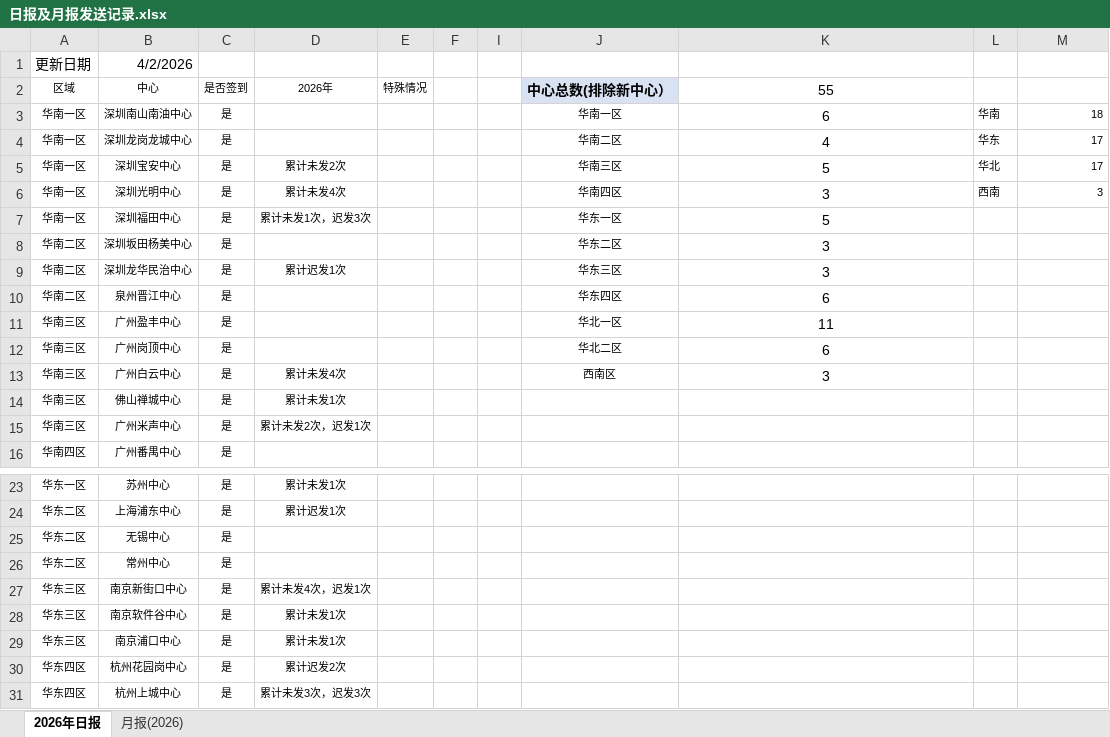
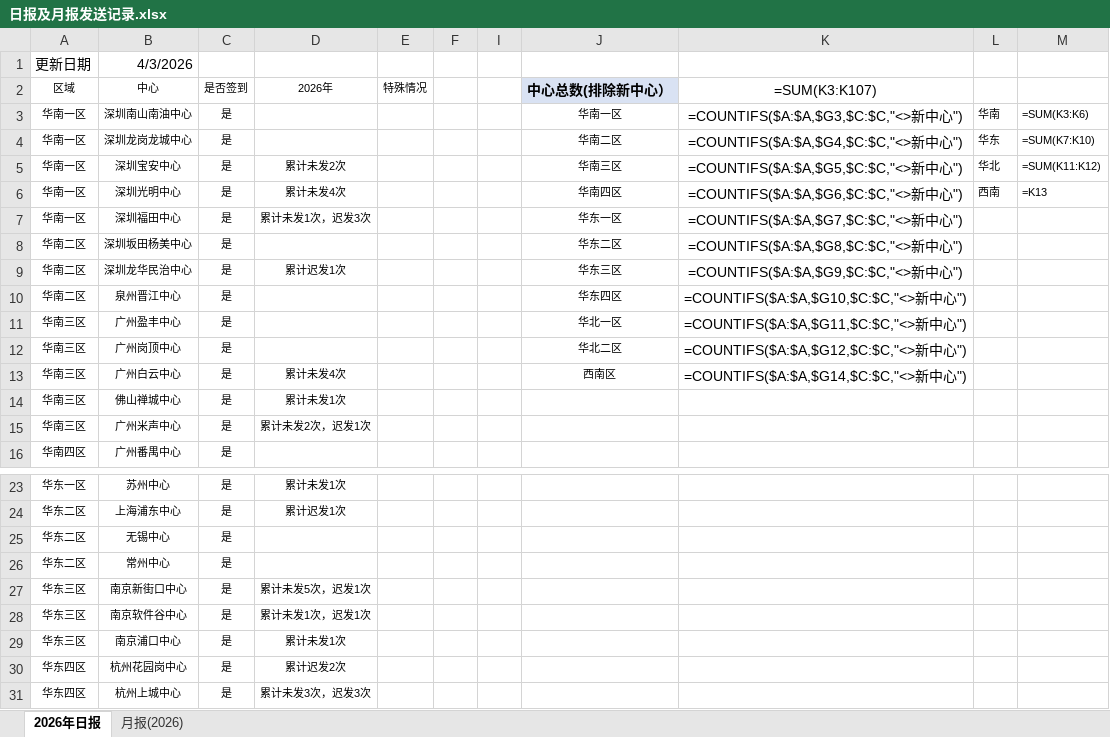
Before and after one commit to linxz-coder/excel-codex-auto, an Excel workbook: 日报及月报发送记录.xlsx, sheet 2026年日报, drawn as a sheet; only a part is shown, gaps mark what is left out; values as stored, in another font and other column widths than the file's, no borders; formulas without a stored value are shown as written; the diff names each change by its address in the sheet, - before the commit and + after, or states it on an @@ line.

```diff
--- a/日报及月报发送记录.xlsx (sheet 2026年日报)
+++ b/日报及月报发送记录.xlsx (sheet 2026年日报)
-B1 (中心): 4/2/2026
+B1 (中心): 4/3/2026
-K2: 55
+K2: =SUM(K3:K107)
-K3 (=SUM(K3:K107)): 6
+K3 (=SUM(K3:K107)): =COUNTIFS($A:$A,$G3,$C:$C,"<>新中心")
-M3: 18
+M3: =SUM(K3:K6)
-K4 (=SUM(K3:K107)): 4
+K4 (=SUM(K3:K107)): =COUNTIFS($A:$A,$G4,$C:$C,"<>新中心")
-M4: 17
+M4: =SUM(K7:K10)
-K5 (=SUM(K3:K107)): 5
+K5 (=SUM(K3:K107)): =COUNTIFS($A:$A,$G5,$C:$C,"<>新中心")
-M5: 17
+M5: =SUM(K11:K12)
-K6 (=SUM(K3:K107)): 3
+K6 (=SUM(K3:K107)): =COUNTIFS($A:$A,$G6,$C:$C,"<>新中心")
-M6: 3
+M6: =K13
-K7 (=SUM(K3:K107)): 5
+K7 (=SUM(K3:K107)): =COUNTIFS($A:$A,$G7,$C:$C,"<>新中心")
-K8 (=SUM(K3:K107)): 3
+K8 (=SUM(K3:K107)): =COUNTIFS($A:$A,$G8,$C:$C,"<>新中心")
-K9 (=SUM(K3:K107)): 3
+K9 (=SUM(K3:K107)): =COUNTIFS($A:$A,$G9,$C:$C,"<>新中心")
-K10 (=SUM(K3:K107)): 6
+K10 (=SUM(K3:K107)): =COUNTIFS($A:$A,$G10,$C:$C,"<>新中心")
-K11 (=SUM(K3:K107)): 11
+K11 (=SUM(K3:K107)): =COUNTIFS($A:$A,$G11,$C:$C,"<>新中心")
-K12 (=SUM(K3:K107)): 6
+K12 (=SUM(K3:K107)): =COUNTIFS($A:$A,$G12,$C:$C,"<>新中心")
-K13 (=SUM(K3:K107)): 3
+K13 (=SUM(K3:K107)): =COUNTIFS($A:$A,$G14,$C:$C,"<>新中心")
-D27 (2026年): 累计未发4次，迟发1次
+D27 (2026年): 累计未发5次，迟发1次
-D28 (2026年): 累计未发1次
+D28 (2026年): 累计未发1次，迟发1次
```
Also changed, not shown: sheet 月报(2026), hidden cells, 1 other file.
